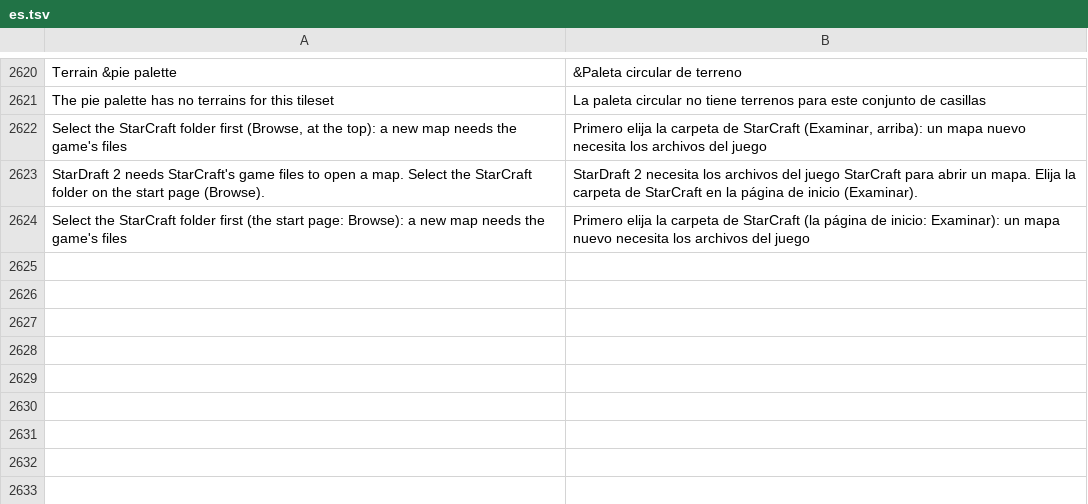
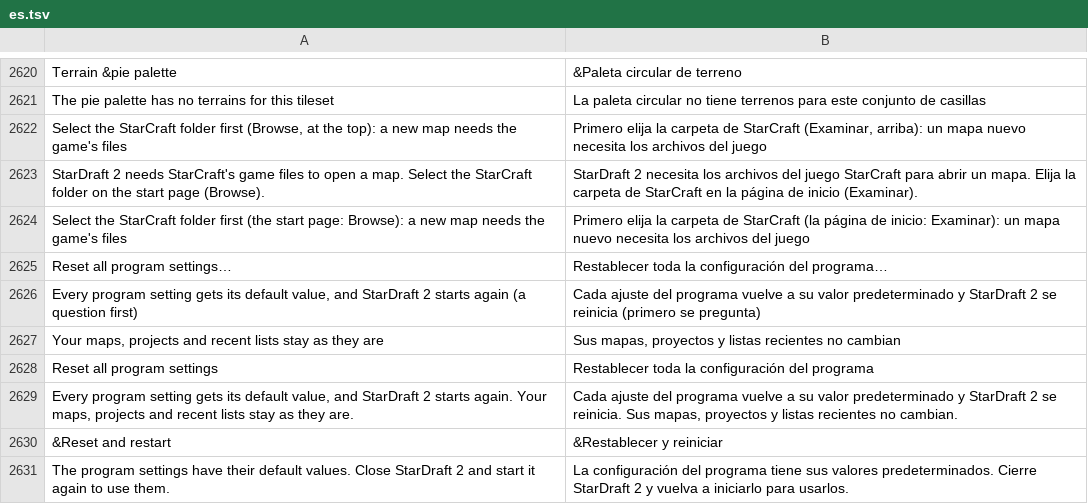
Before and after one commit to stardraft-editor/stardraft, a TSV file: apps/editor/res/lang/es.tsv, drawn as a sheet; only a part is shown, gaps mark what is left out; the diff names each change by its address in the sheet, - before the commit and + after, or states it on an @@ line.

```diff
--- a/apps/editor/res/lang/es.tsv
+++ b/apps/editor/res/lang/es.tsv
+row 2625: Reset all program settings… | Restablecer toda la configuración del programa…
+row 2626: Every program setting gets its default value, and StarDraft 2 starts again (a question first) | Cada ajuste del programa vuelve a su valor predeterminado y StarDraft 2 se reinicia (primero se pregunta)
+row 2627: Your maps, projects and recent lists stay as they are | Sus mapas, proyectos y listas recientes no cambian
+row 2628: Reset all program settings | Restablecer toda la configuración del programa
+row 2629: Every program setting gets its default value, and StarDraft 2 starts again. Your maps, projects and recent lists stay as they are. | Cada ajuste del programa vuelve a su valor predeterminado y StarDraft 2 se reinicia. Sus mapas, proyectos y listas recientes no cambian.
+row 2630: &Reset and restart | &Restablecer y reiniciar
+row 2631: The program settings have their default values. Close StarDraft 2 and start it again to use them. | La configuración del programa tiene sus valores predeterminados. Cierre StarDraft 2 y vuelva a iniciarlo para usarlos.
```
Also changed, not shown: apps/editor/res/lang/ko.tsv, apps/editor/res/lang/ru.tsv, 8 other files.
